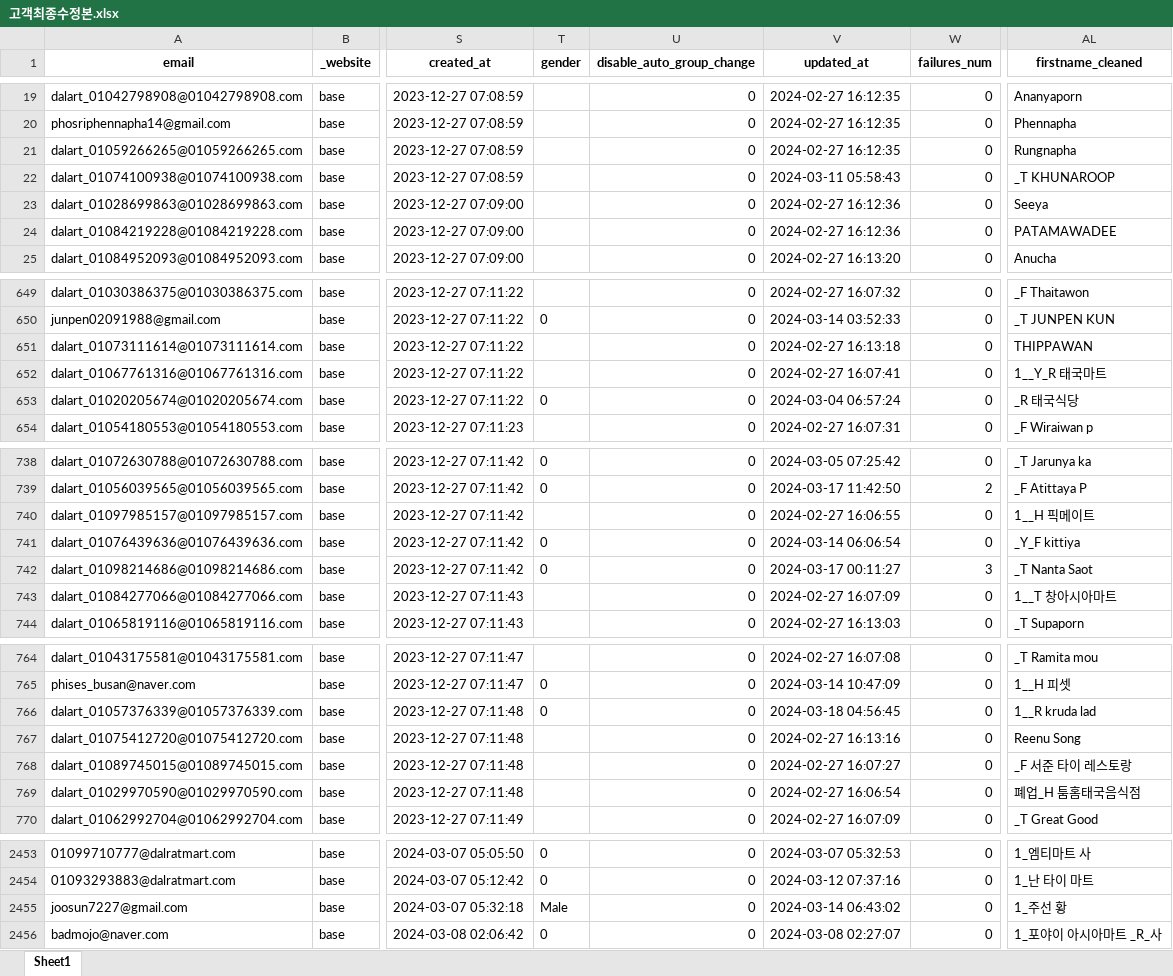
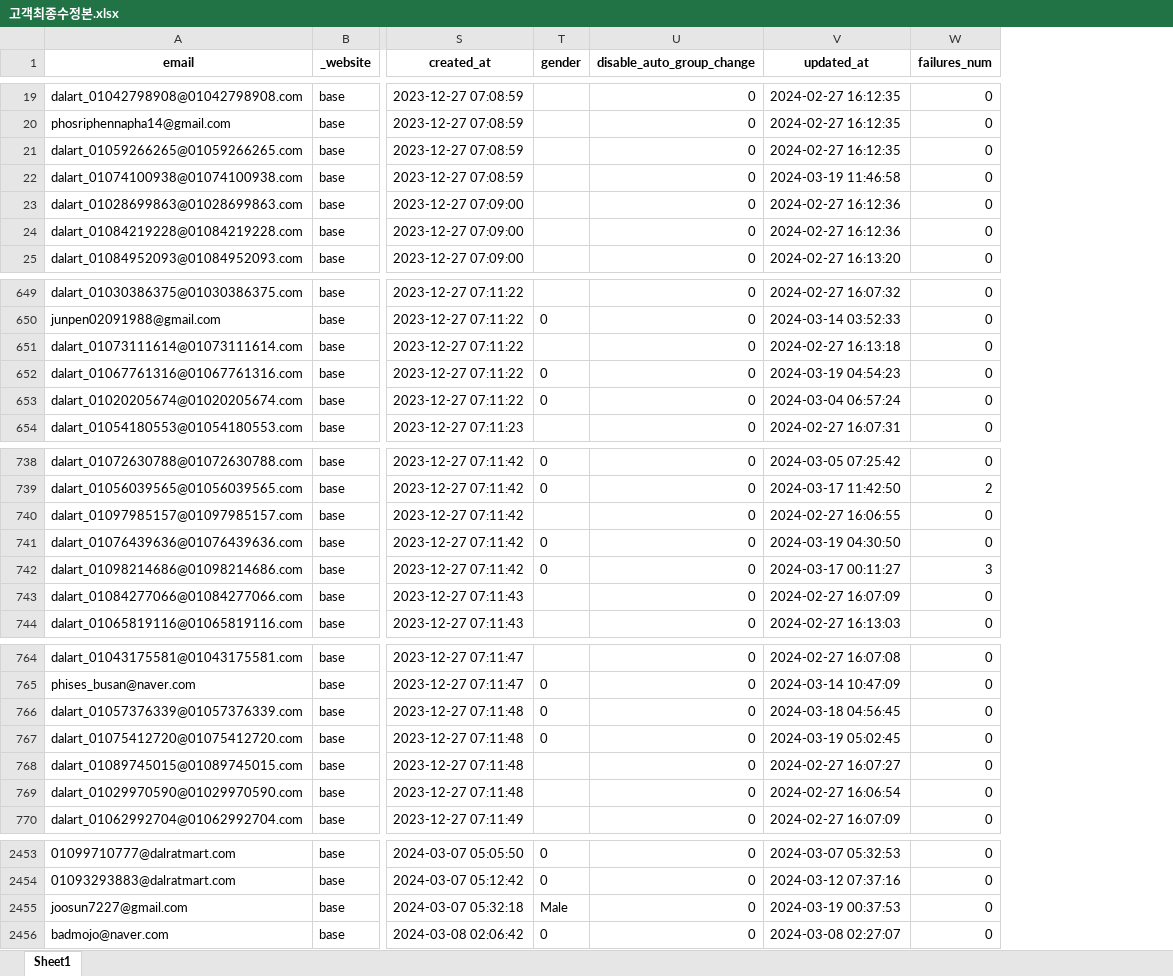
Before and after one commit to joosun7227/joosun, an Excel workbook: dalrat/예주나라/달랏마트 코드/고객 DB 관련 코드/고객최종수정본.xlsx, sheet Sheet1, drawn as a sheet; only a part is shown, gaps mark what is left out; values as stored, in another font and other column widths than the file's, no borders; removed rows and columns are numbered as before the commit, all else as after; the diff covers the shown part only; the diff names each change by its address in the sheet, - before the commit and + after, or states it on an @@ line.

```diff
--- a/dalrat/예주나라/달랏마트 코드/고객 DB 관련 코드/고객최종수정본.xlsx (sheet Sheet1)
+++ b/dalrat/예주나라/달랏마트 코드/고객 DB 관련 코드/고객최종수정본.xlsx (sheet Sheet1)
-column AL (firstname_cleaned), rows 19-25: Ananyaporn | Phennapha | Rungnapha | _T KHUNAROOP | Seeya | PATAMAWADEE | Anucha; rows 649-654: _F Thaitawon | _T JUNPEN KUN | THIPPAWAN | 1__Y_R 태국마트 | _R 태국식당 | _F Wiraiwan p; rows 738-744: _T Jarunya ka | _F Atittaya P | 1__H 픽메이트 | _Y_F kittiya | _T Nanta Saot | 1__T 창아시아마트 | _T Supaporn; rows 764-770: _T Ramita mou | 1__H 피셋 | 1__R kruda lad | Reenu Song | _F 서준 타이 레스토랑 | 폐업_H 툼홈태국음식점 | _T Great Good; rows 2453-2456: 1_엠티마트 사 | 1_난 타이 마트 | 1_주선 황 | 1_포야이 아시아마트 _R_사
-V22 (updated_at): 2024-03-11 05:58:43
+V22 (updated_at): 2024-03-19 11:46:58
-T652 (gender): (empty)
+T652 (gender): 0
-V652 (updated_at): 2024-02-27 16:07:41
+V652 (updated_at): 2024-03-19 04:54:23
-V741 (updated_at): 2024-03-14 06:06:54
+V741 (updated_at): 2024-03-19 04:30:50
-T767 (gender): (empty)
+T767 (gender): 0
-V767 (updated_at): 2024-02-27 16:13:16
+V767 (updated_at): 2024-03-19 05:02:45
-V2455 (updated_at): 2024-03-14 06:43:02
+V2455 (updated_at): 2024-03-19 00:37:53
```
Also changed, not shown: 2 added rows and 27 edited cells elsewhere in this sheet, 5 other files.
